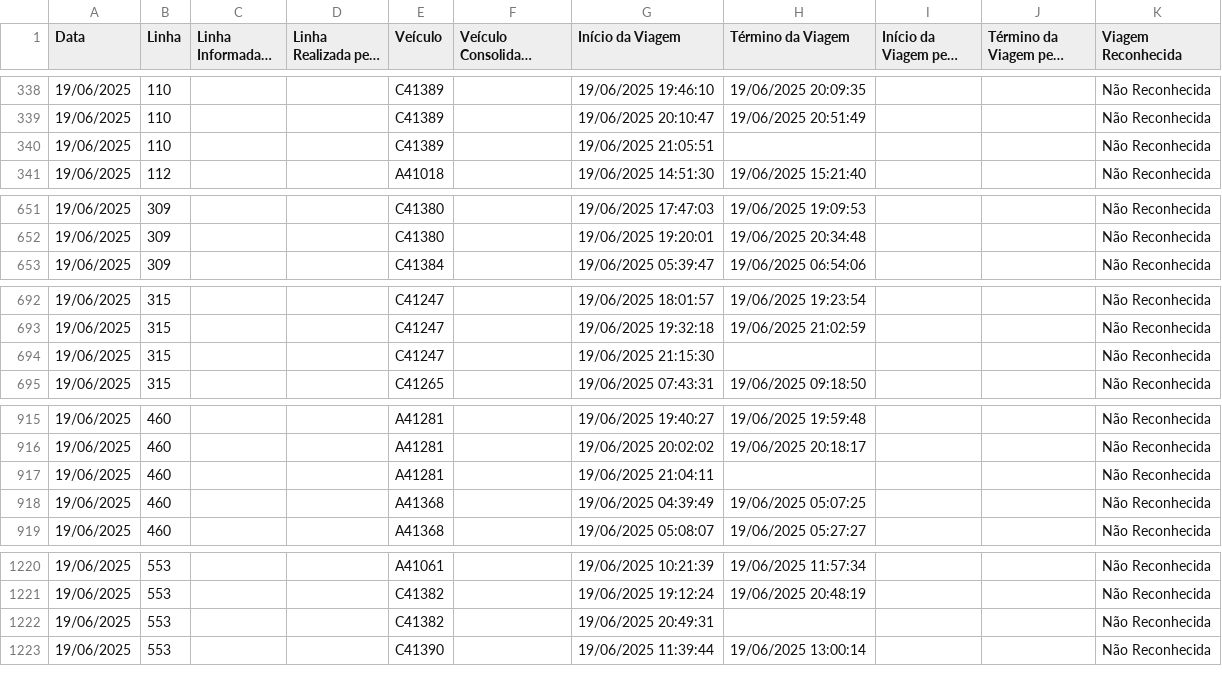
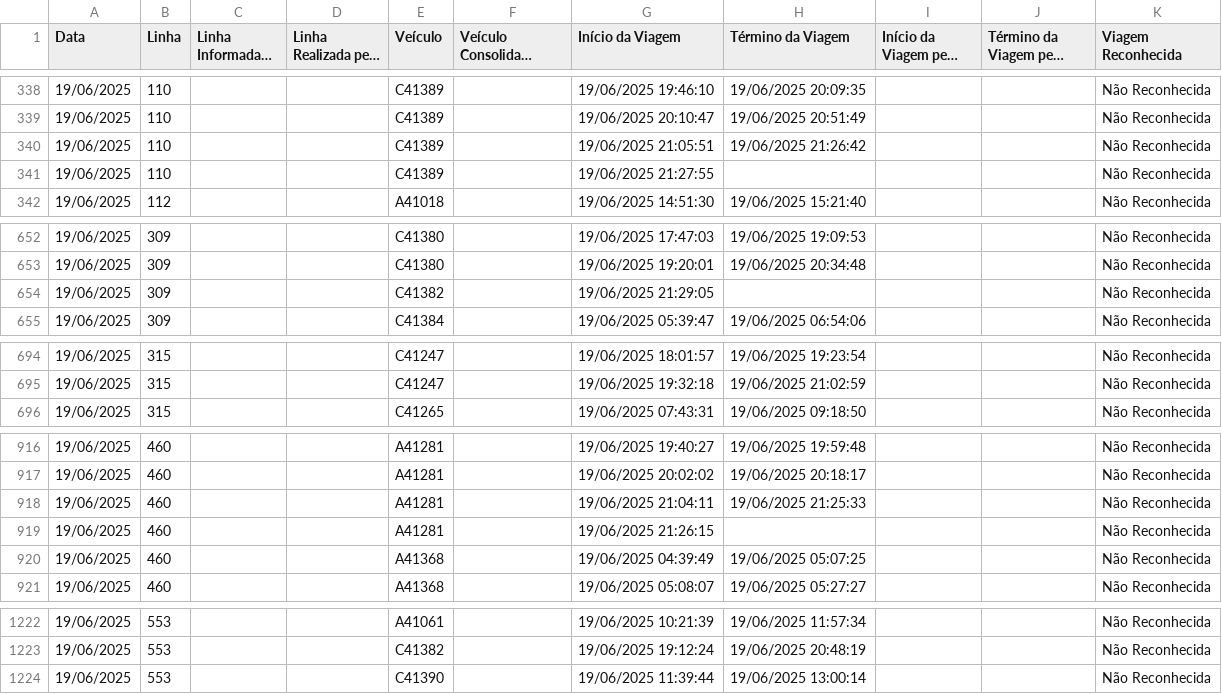
Before and after one commit to schuabi/painel_gps, a CSV file: dados/dados_gps.csv, drawn as a sheet; only a part is shown, gaps mark what is left out; long unchanged cells end in …; the diff covers the shown part only.

Commit message:
atualiza├º├úo dados gps

```diff
--- a/dados/dados_gps.csv
+++ b/dados/dados_gps.csv
@@ -339,3 +339,4 @@
 19/06/2025;110;;;C41389;;19/06/2025 20:10:47;19/06/2025 20:51:49;;;Não Reconhecida
-19/06/2025;110;;;C41389;;19/06/2025 21:05:51;;;;Não Reconhecida
+19/06/2025;110;;;C41389;;19/06/2025 21:05:51;19/06/2025 21:26:42;;;Não Reconhecida
+19/06/2025;110;;;C41389;;19/06/2025 21:27:55;;;;Não Reconhecida
 19/06/2025;112;;;A41018;;19/06/2025 14:51:30;19/06/2025 15:21:40;;;Não Reconhecida
@@ -652,2 +653,3 @@
 19/06/2025;309;;;C41380;;19/06/2025 19:20:01;19/06/2025 20:34:48;;;Não Reconhecida
+19/06/2025;309;;;C41382;;19/06/2025 21:29:05;;;;Não Reconhecida
 19/06/2025;309;;;C41384;;19/06/2025 05:39:47;19/06/2025 06:54:06;;;Não Reconhecida
@@ -693,3 +695,2 @@
 19/06/2025;315;;;C41247;;19/06/2025 19:32:18;19/06/2025 21:02:59;;;Não Reconhecida
-19/06/2025;315;;;C41247;;19/06/2025 21:15:30;;;;Não Reconhecida
 19/06/2025;315;;;C41265;;19/06/2025 07:43:31;19/06/2025 09:18:50;;;Não Reconhecida
@@ -916,3 +917,4 @@
 19/06/2025;460;;;A41281;;19/06/2025 20:02:02;19/06/2025 20:18:17;;;Não Reconhecida
-19/06/2025;460;;;A41281;;19/06/2025 21:04:11;;;;Não Reconhecida
+19/06/2025;460;;;A41281;;19/06/2025 21:04:11;19/06/2025 21:25:33;;;Não Reconhecida
+19/06/2025;460;;;A41281;;19/06/2025 21:26:15;;;;Não Reconhecida
 19/06/2025;460;;;A41368;;19/06/2025 04:39:49;19/06/2025 05:07:25;;;Não Reconhecida
@@ -1221,3 +1223,2 @@
 19/06/2025;553;;;C41382;;19/06/2025 19:12:24;19/06/2025 20:48:19;;;Não Reconhecida
-19/06/2025;553;;;C41382;;19/06/2025 20:49:31;;;;Não Reconhecida
 19/06/2025;553;;;C41390;;19/06/2025 11:39:44;19/06/2025 13:00:14;;;Não Reconhecida
```
Also changed, not shown: 1 added row and 9 edited cells elsewhere in this file.
